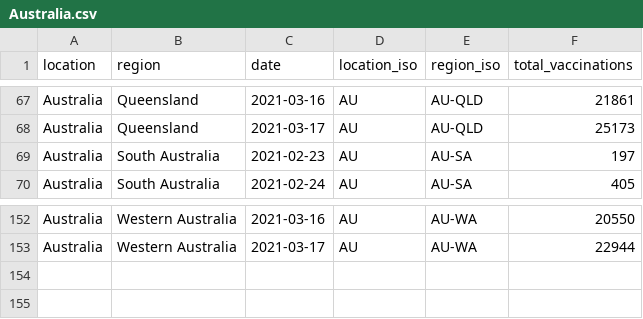
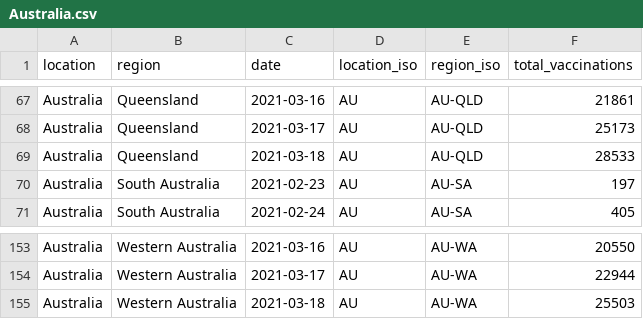
Before and after one commit to sociepy/covid19-vaccination-subnational, a CSV file: data/countries/Australia.csv, drawn as a sheet; only a part is shown, gaps mark what is left out; the diff names each change by its address in the sheet, - before the commit and + after, or states it on an @@ line.

```diff
--- a/data/countries/Australia.csv
+++ b/data/countries/Australia.csv
+row 69: Australia | Queensland | 2021-03-18 | AU | AU-QLD | 28533
+row 155: Australia | Western Australia | 2021-03-18 | AU | AU-WA | 25503
```
Also changed, not shown: data/countries/India.csv, data/countries/Korea.csv, 16 other files.
